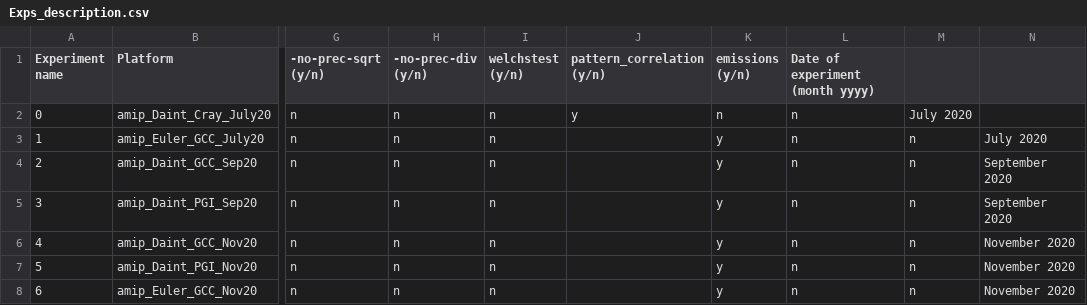
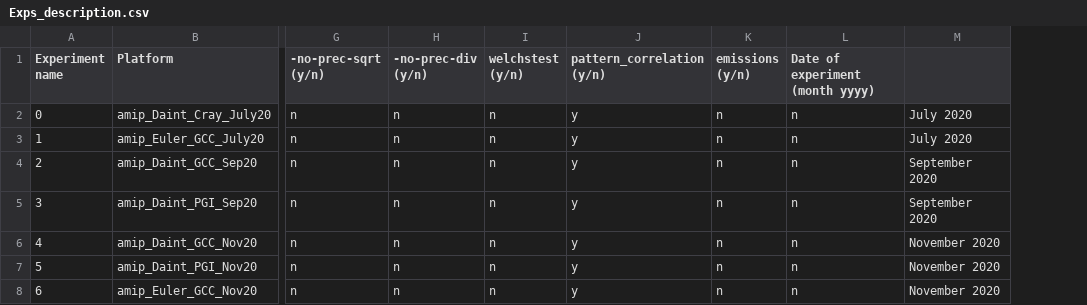
Before and after one commit to C2SM/clim-sanity-checker, a CSV file: ref/icon/Exps_description.csv, drawn as a sheet; only a part is shown, gaps mark what is left out; removed rows and columns are numbered as before the commit, all else as after; the diff names each change by its address in the sheet, - before the commit and + after, or states it on an @@ line.

Commit message:
FIX: typo

```diff
--- a/ref/icon/Exps_description.csv
+++ b/ref/icon/Exps_description.csv
-column M, rows 2-8: July 2020 | n | n | n | n | n | n
-M2: (empty)
+M2: July 2020
-J3:J8 (pattern_correlation (y/n)): (empty)
+J3:J8 (pattern_correlation (y/n)): y
-K3:K8 (emissions (y/n)): y
+K3:K8 (emissions (y/n)): n
```
